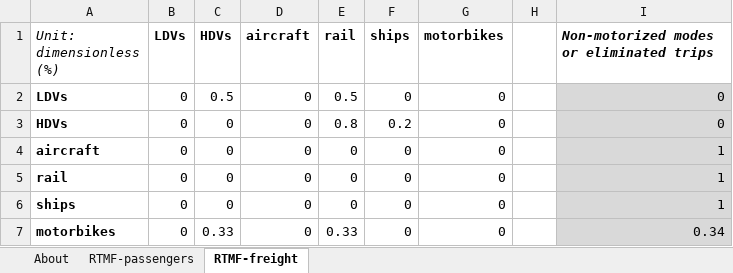
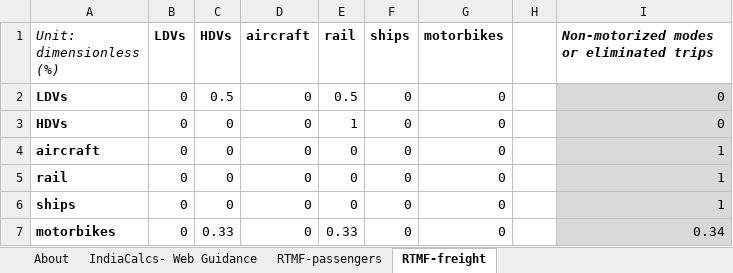
Before and after one commit to EnergyInnovation/eps-india, an Excel workbook: InputData/trans/RTMF/Recipient Transportation Mode Fractions.xlsx, sheet RTMF-freight, drawn as a sheet; values as stored, in another font and other column widths than the file's, no borders; the diff names each change by its address in the sheet, - before the commit and + after, or states it on an @@ line.

Commit message:
WRI edits for RTMF

```diff
--- a/InputData/trans/RTMF/Recipient Transportation Mode Fractions.xlsx (sheet RTMF-freight)
+++ b/InputData/trans/RTMF/Recipient Transportation Mode Fractions.xlsx (sheet RTMF-freight)
+sheet tab: IndiaCalcs- Web Guidance
-E3 (rail): 0.8
+E3 (rail): 1
-F3 (ships): 0.2
+F3 (ships): 0
```
Also changed, not shown: sheet RTMF-passengers, charts or pictures, 2 other files.
